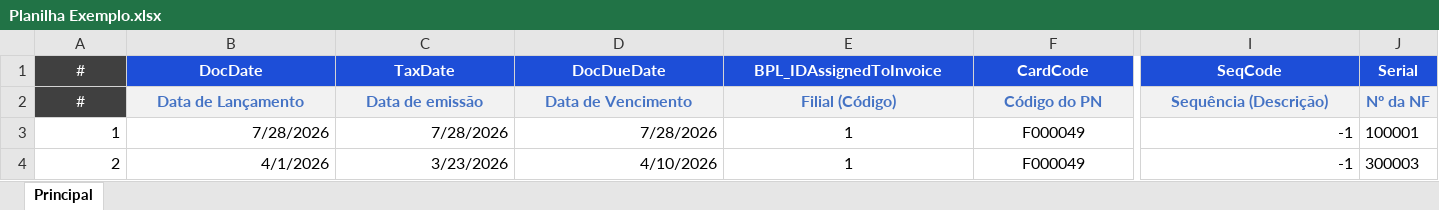
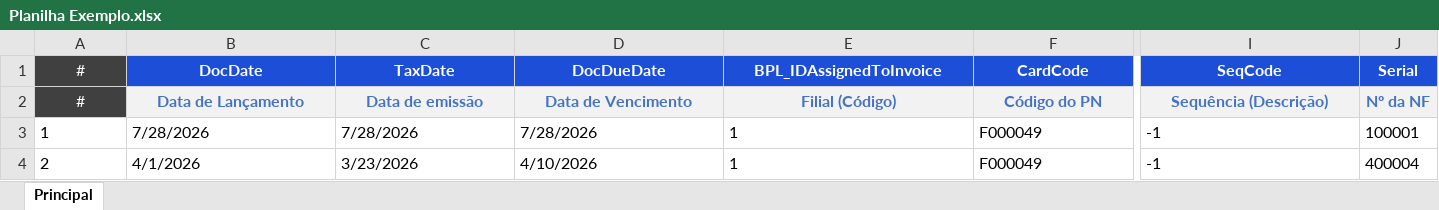
Before and after one commit to wilsonraj-dev/ExcelDoc, an Excel workbook: ExcelDoc/ExcelDoc.Server/Planilha/Planilha Exemplo.xlsx, sheet Principal, drawn as a sheet; only a part is shown, gaps mark what is left out; values as stored, in another font and other column widths than the file's, no borders; conditional formats not drawn; the diff covers the shown part only; the diff names each change by its address in the sheet, - before the commit and + after, or states it on an @@ line.

Commit message:
Atualização planilha de exemplo

```diff
--- a/ExcelDoc/ExcelDoc.Server/Planilha/Planilha Exemplo.xlsx (sheet Principal)
+++ b/ExcelDoc/ExcelDoc.Server/Planilha/Planilha Exemplo.xlsx (sheet Principal)
-A3:D4 alignment: right
+A3:D4 alignment: left
-E3:F4 alignment: center
+E3:F4 alignment: left
-I3:I4 alignment: right
+I3:I4 alignment: left
-J4 (Serial): 300003
+J4 (Serial): 400004
```
Also changed, not shown: cell formats elsewhere in this sheet.
